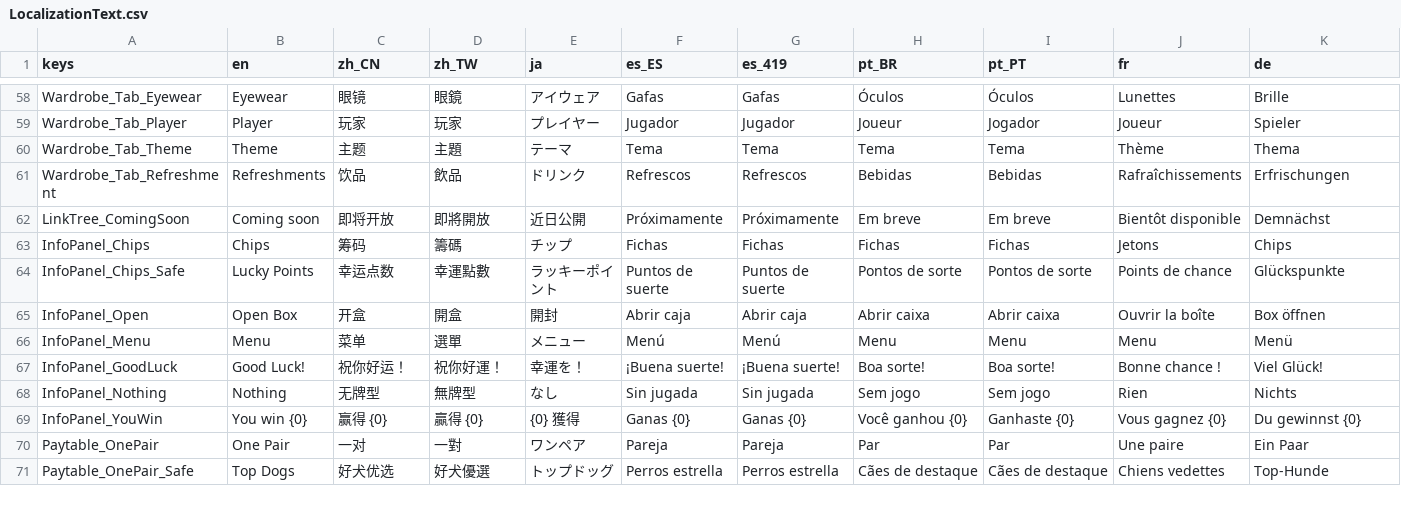
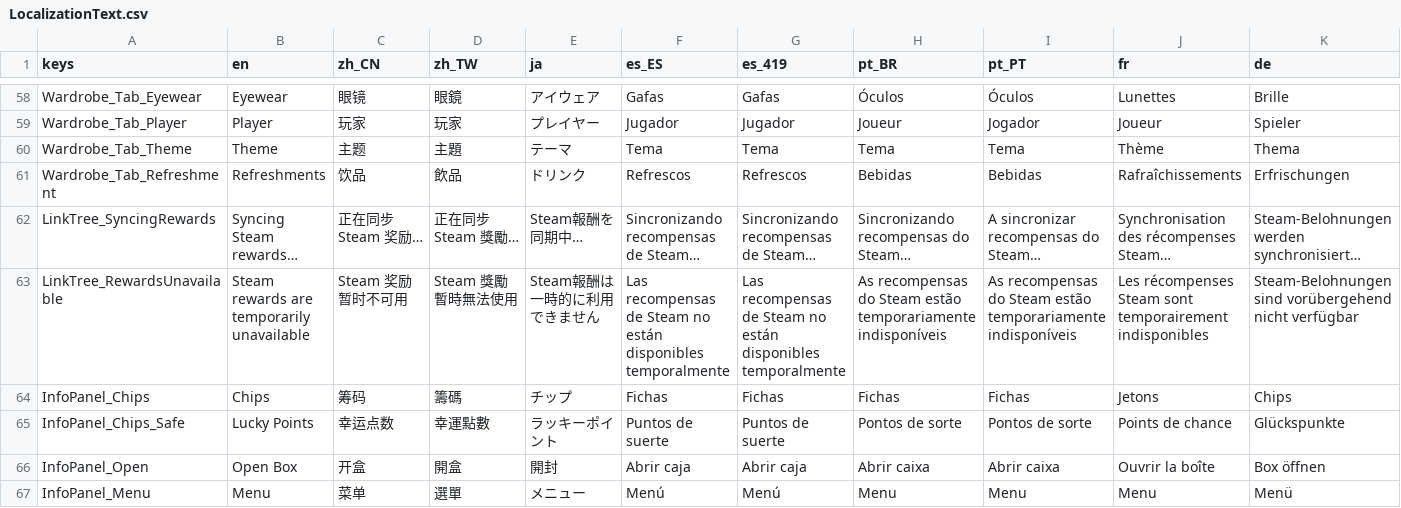
Before and after one commit to SeananTQ/lucky-dog-pub-2026, a CSV file: lucky-dog-rise/Data/Localization/LocalizationText.csv, drawn as a sheet; only a part is shown, gaps mark what is left out; the shorter side is filled out with more unchanged rows; removed rows and columns are numbered as before the commit, all else as after; rows hold the shown columns only; the diff names each change by its address in the sheet, - before the commit and + after, or states it on an @@ line.

```diff
--- a/lucky-dog-rise/Data/Localization/LocalizationText.csv
+++ b/lucky-dog-rise/Data/Localization/LocalizationText.csv
-row 62: LinkTree_ComingSoon | Coming soon | 即将开放 | 即將開放 | 近日公開 | Próximamente | Próximamente | Em breve | Em breve | Bientôt disponible | Demnächst
+row 62: LinkTree_SyncingRewards | Syncing Steam rewards… | 正在同步 Steam 奖励… | 正在同步 Steam 獎勵… | Steam報酬を同期中… | Sincronizando recompensas de Steam… | Sincronizando recompensas de Steam… | Sincronizando recompensas do Steam… | A sincronizar recompensas do Steam… | Synchronisation des récompenses Steam… | Steam-Belohnungen werden synchronisiert…
+row 63: LinkTree_RewardsUnavailable | Steam rewards are temporarily unavailable | Steam 奖励暂时不可用 | Steam 獎勵暫時無法使用 | Steam報酬は一時的に利用できません | Las recompensas de Steam no están disponibles temporalmente | Las recompensas de Steam no están disponibles temporalmente | As recompensas do Steam estão temporariamente indisponíveis | As recompensas do Steam estão temporariamente indisponíveis | Les récompenses Steam sont temporairement indisponibles | Steam-Belohnungen sind vorübergehend nicht verfügbar
```
Also changed, not shown: 10 other files.
